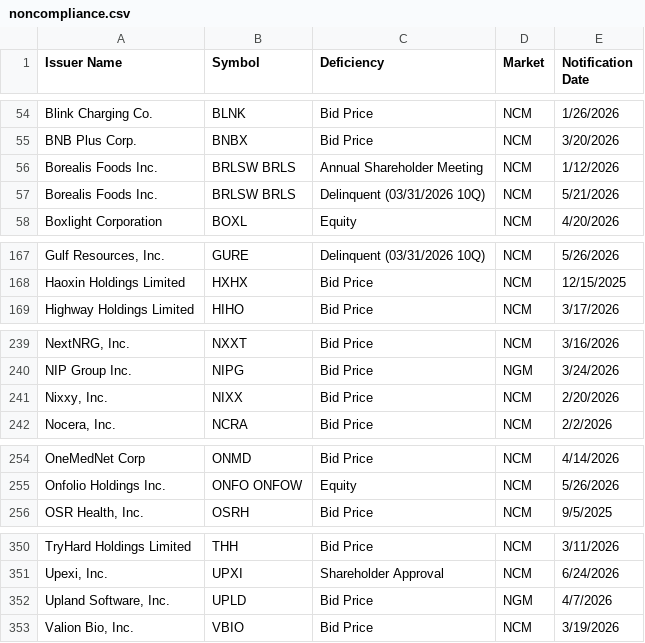
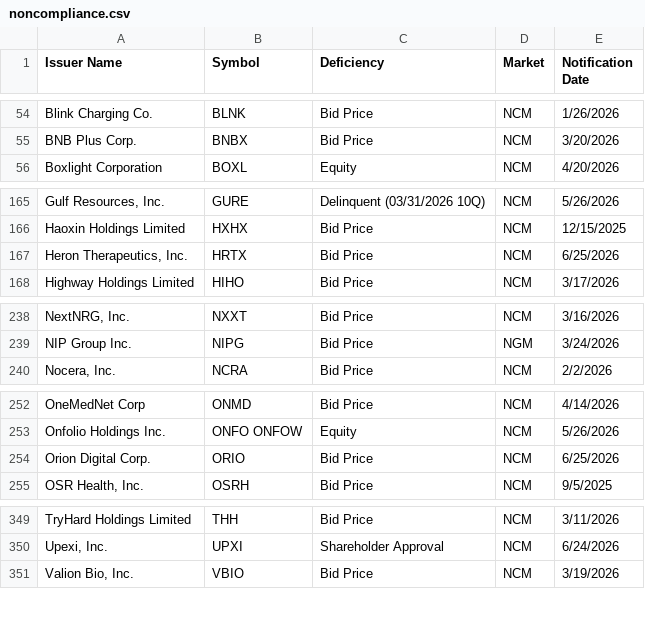
Before and after one commit to ieattokens/noncompliance, a CSV file: noncompliance.csv, drawn as a sheet; only a part is shown, gaps mark what is left out; removed rows and columns are numbered as before the commit, all else as after; the diff covers the shown part only; the diff names each change by its address in the sheet, - before the commit and + after, or states it on an @@ line.

```diff
--- a/noncompliance.csv
+++ b/noncompliance.csv
-row 56: Borealis Foods Inc. | BRLSW BRLS | Annual Shareholder Meeting | NCM | 1/12/2026
-row 57: Borealis Foods Inc. | BRLSW BRLS | Delinquent (03/31/2026 10Q) | NCM | 5/21/2026
+row 167: Heron Therapeutics, Inc. | HRTX | Bid Price | NCM | 6/25/2026
-row 241: Nixxy, Inc. | NIXX | Bid Price | NCM | 2/20/2026
+row 254: Orion Digital Corp. | ORIO | Bid Price | NCM | 6/25/2026
-row 352: Upland Software, Inc. | UPLD | Bid Price | NGM | 4/7/2026
```
Also changed, not shown: 1 added row and 1 edited cell elsewhere in this file.
